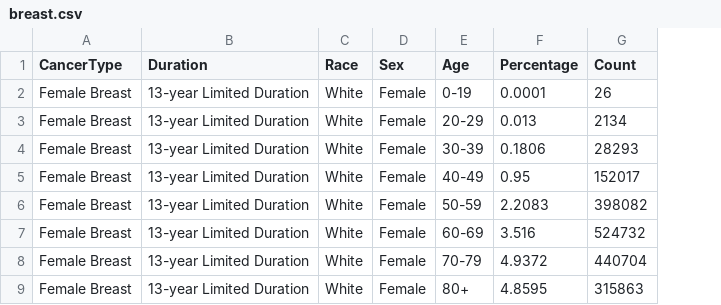
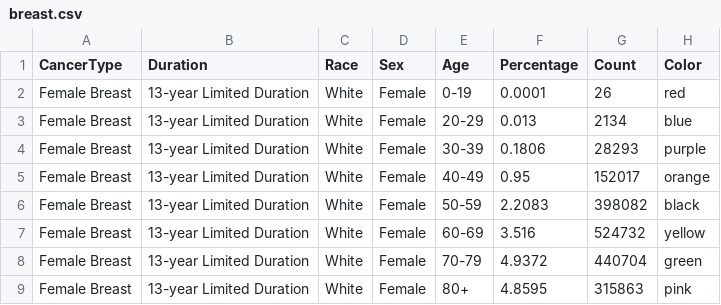
Before and after one commit to kristin-dean/Class1, a CSV file: breast.csv, drawn as a sheet; the diff names each change by its address in the sheet, - before the commit and + after, or states it on an @@ line.

Commit message:
Update breast.csv

```diff
--- a/breast.csv
+++ b/breast.csv
+column H (Color), rows 2-9: red | blue | purple | orange | black | yellow | green | pink
```
